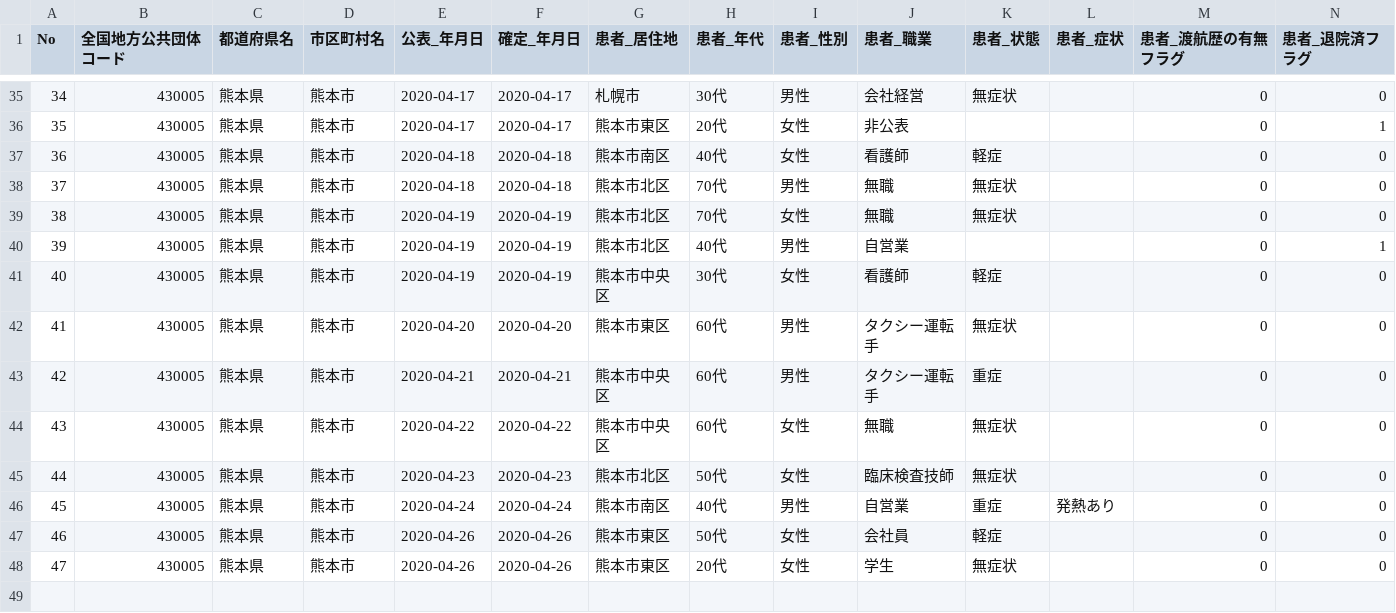
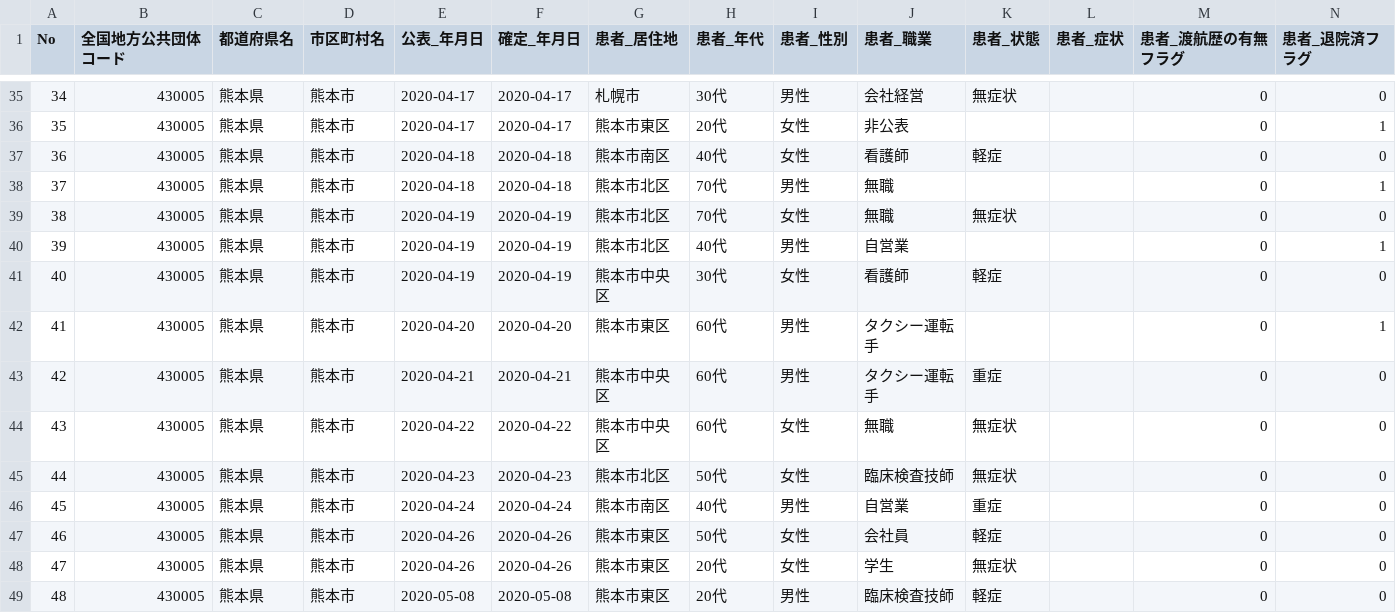
Before and after one commit to makoragi/kumamoto-covid19, a CSV file: kanja.csv, drawn as a sheet; only a part is shown, gaps mark what is left out; rows hold the shown columns only; the diff covers the shown part only; the diff names each change by its address in the sheet, - before the commit and + after, or states it on an @@ line.

```diff
--- a/kanja.csv
+++ b/kanja.csv
-K38 (患者_状態): 無症状
+K38 (患者_状態): (empty)
-N38 (患者_退院済フラグ): 0
+N38 (患者_退院済フラグ): 1
-K42 (患者_状態): 無症状
+K42 (患者_状態): (empty)
-N42 (患者_退院済フラグ): 0
+N42 (患者_退院済フラグ): 1
-L46 (患者_症状): 発熱あり
+L46 (患者_症状): (empty)
+row 49: 48 | 430005 | 熊本県 | 熊本市 | 2020-05-08 | 2020-05-08 | 熊本市東区 | 20代 | 男性 | 臨床検査技師 | 軽症 |  | 0 | 0
```
Also changed, not shown: 19 edited cells elsewhere in this file, kensa.csv, soudan.csv, 1 other file.
